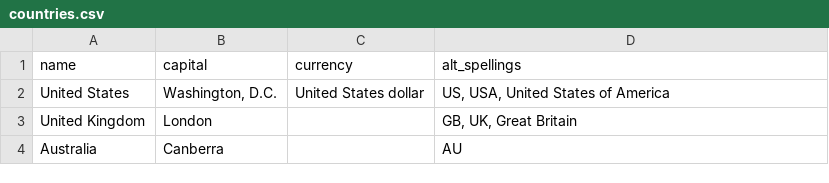
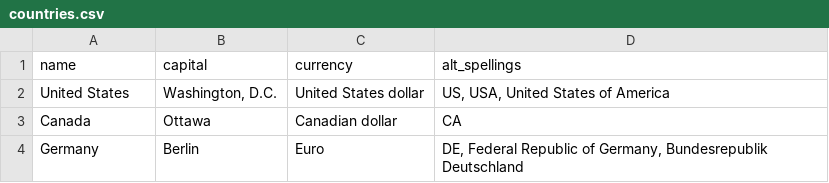
Before and after one commit to jakehardin/RESTcountries, a CSV file: countries.csv, drawn as a sheet; removed rows and columns are numbered as before the commit, all else as after; the diff names each change by its address in the sheet, - before the commit and + after, or states it on an @@ line.

```diff
--- a/countries.csv
+++ b/countries.csv
-row 3: United Kingdom | London |  | GB, UK, Great Britain
-row 4: Australia | Canberra |  | AU
+row 3: Canada | Ottawa | Canadian dollar | CA
+row 4: Germany | Berlin | Euro | DE, Federal Republic of Germany, Bundesrepublik Deutschland
```
Also changed, not shown: 1 other file.
